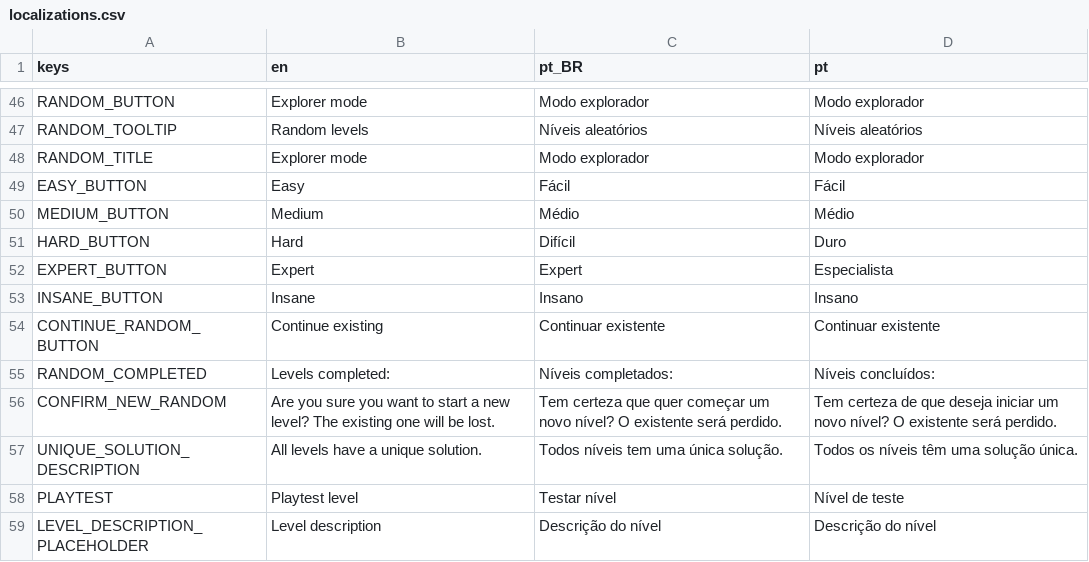
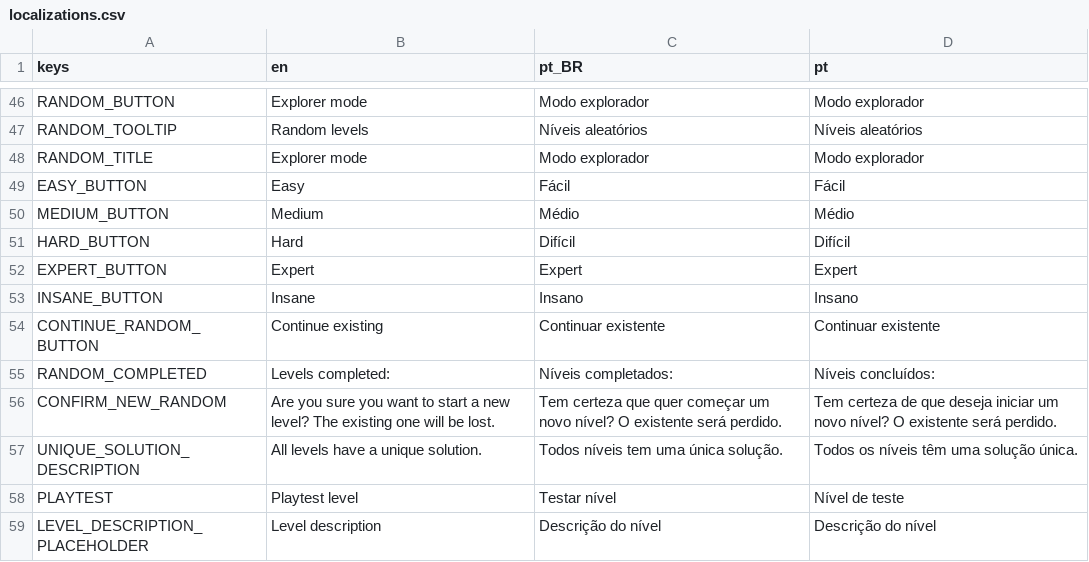
Before and after one commit to MarvellousSoft/liquidum, a CSV file: project/localization/localizations.csv, drawn as a sheet; only a part is shown, gaps mark what is left out.

```diff
--- a/project/localization/localizations.csv
+++ b/project/localization/localizations.csv
@@ -50,4 +50,4 @@ EASY_BUTTON,Easy,Fácil,Fácil
 MEDIUM_BUTTON,Medium,Médio,Médio
-HARD_BUTTON,Hard,Difícil,Duro
-EXPERT_BUTTON,Expert,Expert,Especialista
+HARD_BUTTON,Hard,Difícil,Difícil
+EXPERT_BUTTON,Expert,Expert,Expert
 INSANE_BUTTON,Insane,Insano,Insano
```
Also changed, not shown: 3 other files.
